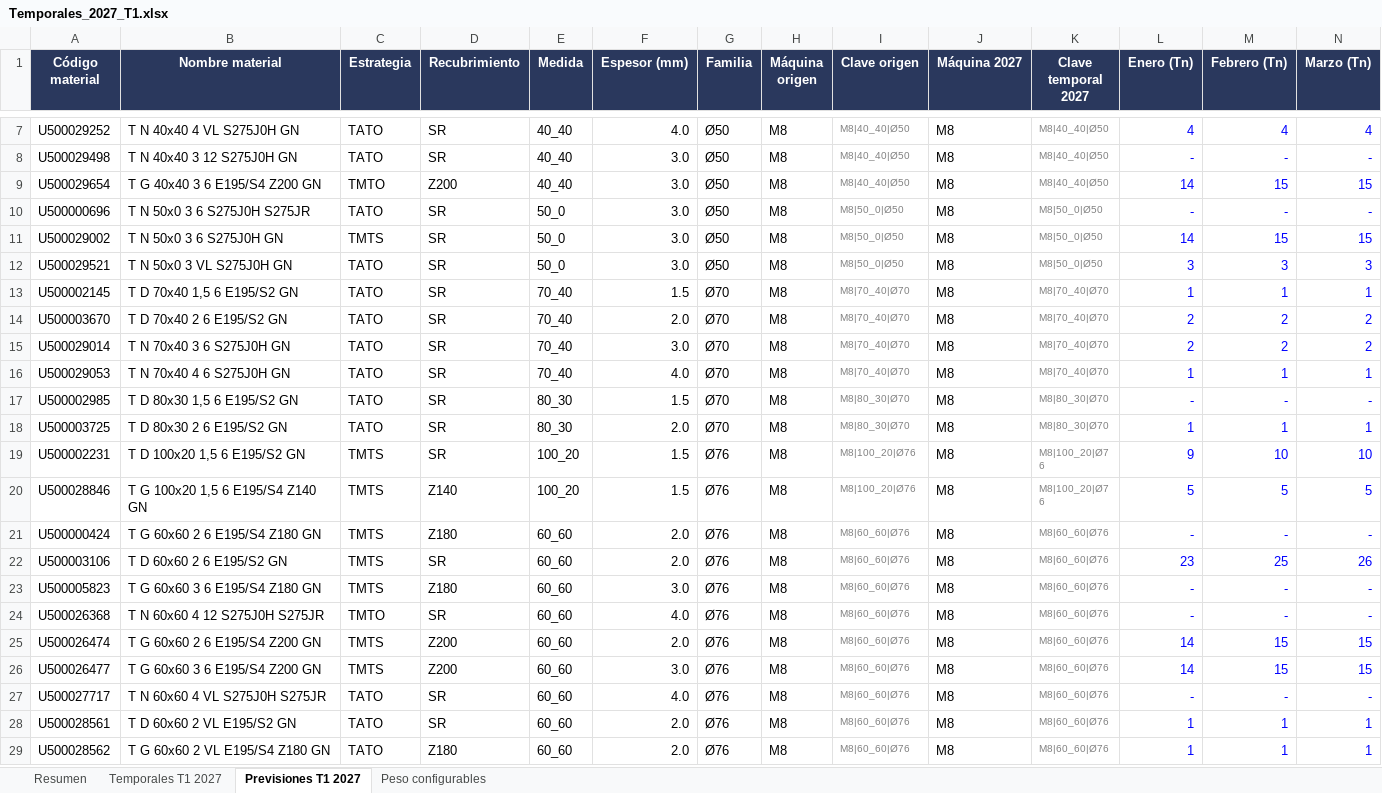
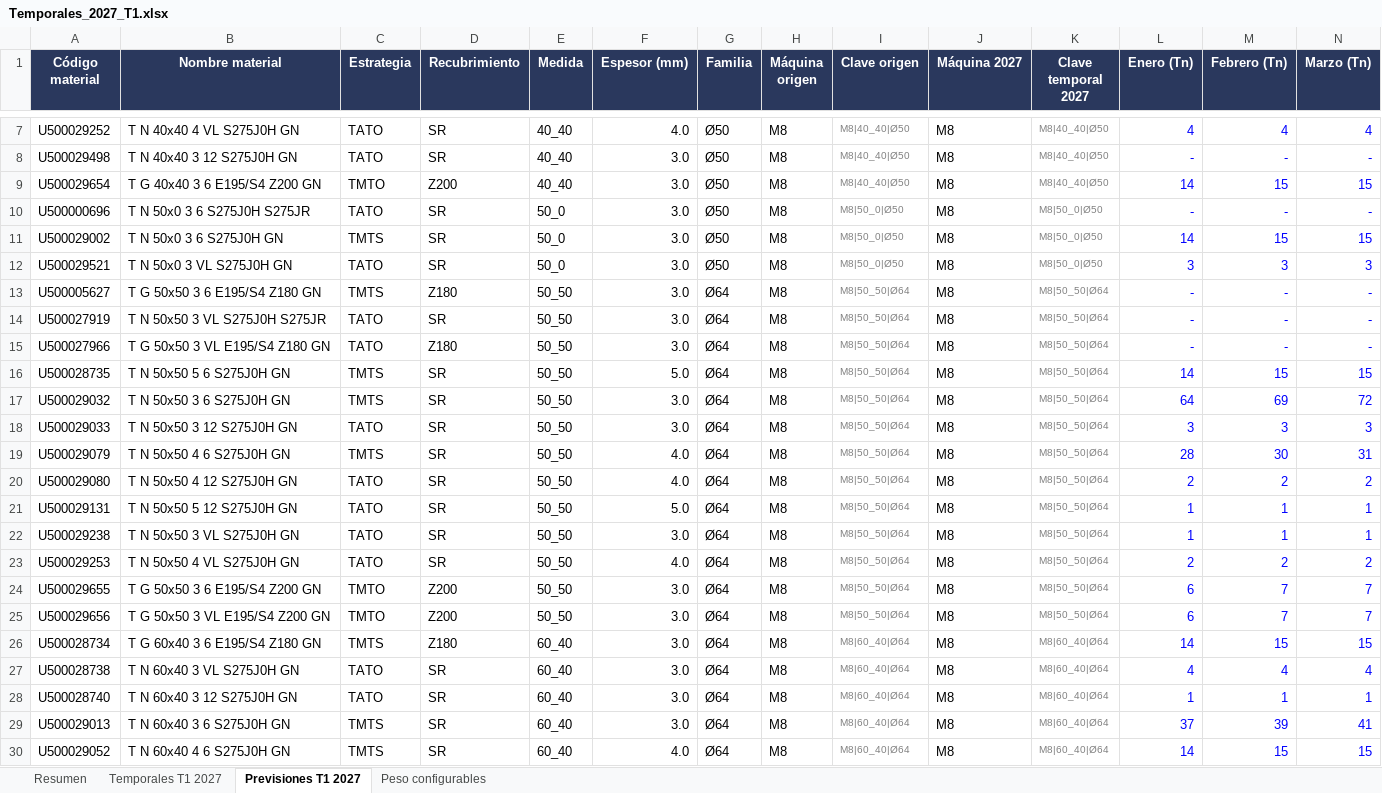
Before and after one commit to Enrique24799/AGSA, an Excel workbook: analisis/Temporales_2027_T1.xlsx, sheet Previsiones T1 2027, drawn as a sheet; only a part is shown, gaps mark what is left out; the shorter side is filled out with more unchanged rows; values as stored, in another font and other column widths than the file's, no borders; rows hold the shown columns only; the diff covers the shown part only; the diff names each change by its address in the sheet, - before the commit and + after, or states it on an @@ line.

```diff
--- a/analisis/Temporales_2027_T1.xlsx (sheet Previsiones T1 2027)
+++ b/analisis/Temporales_2027_T1.xlsx (sheet Previsiones T1 2027)
+row 13: U500005627 | T G 50x50 3 6 E195/S4 Z180 GN | TMTS | Z180 | 50_50 | 3.0 | Ø64 | M8 | M8|50_50|Ø64 | M8 | M8|50_50|Ø64 | - | - | -
+row 14: U500027919 | T N 50x50 3 VL S275J0H S275JR | TATO | SR | 50_50 | 3.0 | Ø64 | M8 | M8|50_50|Ø64 | M8 | M8|50_50|Ø64 | - | - | -
+row 15: U500027966 | T G 50x50 3 VL E195/S4 Z180 GN | TATO | Z180 | 50_50 | 3.0 | Ø64 | M8 | M8|50_50|Ø64 | M8 | M8|50_50|Ø64 | - | - | -
+row 16: U500028735 | T N 50x50 5 6 S275J0H GN | TMTS | SR | 50_50 | 5.0 | Ø64 | M8 | M8|50_50|Ø64 | M8 | M8|50_50|Ø64 | 14 | 15 | 15
+row 17: U500029032 | T N 50x50 3 6 S275J0H GN | TMTS | SR | 50_50 | 3.0 | Ø64 | M8 | M8|50_50|Ø64 | M8 | M8|50_50|Ø64 | 64 | 69 | 72
+row 18: U500029033 | T N 50x50 3 12 S275J0H GN | TATO | SR | 50_50 | 3.0 | Ø64 | M8 | M8|50_50|Ø64 | M8 | M8|50_50|Ø64 | 3 | 3 | 3
+row 19: U500029079 | T N 50x50 4 6 S275J0H GN | TMTS | SR | 50_50 | 4.0 | Ø64 | M8 | M8|50_50|Ø64 | M8 | M8|50_50|Ø64 | 28 | 30 | 31
+row 20: U500029080 | T N 50x50 4 12 S275J0H GN | TATO | SR | 50_50 | 4.0 | Ø64 | M8 | M8|50_50|Ø64 | M8 | M8|50_50|Ø64 | 2 | 2 | 2
+row 21: U500029131 | T N 50x50 5 12 S275J0H GN | TATO | SR | 50_50 | 5.0 | Ø64 | M8 | M8|50_50|Ø64 | M8 | M8|50_50|Ø64 | 1 | 1 | 1
+row 22: U500029238 | T N 50x50 3 VL S275J0H GN | TATO | SR | 50_50 | 3.0 | Ø64 | M8 | M8|50_50|Ø64 | M8 | M8|50_50|Ø64 | 1 | 1 | 1
+row 23: U500029253 | T N 50x50 4 VL S275J0H GN | TATO | SR | 50_50 | 4.0 | Ø64 | M8 | M8|50_50|Ø64 | M8 | M8|50_50|Ø64 | 2 | 2 | 2
+row 24: U500029655 | T G 50x50 3 6 E195/S4 Z200 GN | TMTO | Z200 | 50_50 | 3.0 | Ø64 | M8 | M8|50_50|Ø64 | M8 | M8|50_50|Ø64 | 6 | 7 | 7
+row 25: U500029656 | T G 50x50 3 VL E195/S4 Z200 GN | TMTO | Z200 | 50_50 | 3.0 | Ø64 | M8 | M8|50_50|Ø64 | M8 | M8|50_50|Ø64 | 6 | 7 | 7
+row 26: U500028734 | T G 60x40 3 6 E195/S4 Z180 GN | TMTS | Z180 | 60_40 | 3.0 | Ø64 | M8 | M8|60_40|Ø64 | M8 | M8|60_40|Ø64 | 14 | 15 | 15
+row 27: U500028738 | T N 60x40 3 VL S275J0H GN | TATO | SR | 60_40 | 3.0 | Ø64 | M8 | M8|60_40|Ø64 | M8 | M8|60_40|Ø64 | 4 | 4 | 4
+row 28: U500028740 | T N 60x40 3 12 S275J0H GN | TATO | SR | 60_40 | 3.0 | Ø64 | M8 | M8|60_40|Ø64 | M8 | M8|60_40|Ø64 | 1 | 1 | 1
+row 29: U500029013 | T N 60x40 3 6 S275J0H GN | TMTS | SR | 60_40 | 3.0 | Ø64 | M8 | M8|60_40|Ø64 | M8 | M8|60_40|Ø64 | 37 | 39 | 41
+row 30: U500029052 | T N 60x40 4 6 S275J0H GN | TMTS | SR | 60_40 | 4.0 | Ø64 | M8 | M8|60_40|Ø64 | M8 | M8|60_40|Ø64 | 14 | 15 | 15
```
Also changed, not shown: 3 added rows and 21 removed rows elsewhere in this sheet, sheet Temporales T1 2027, sheet Resumen, formulas that keep their value.
